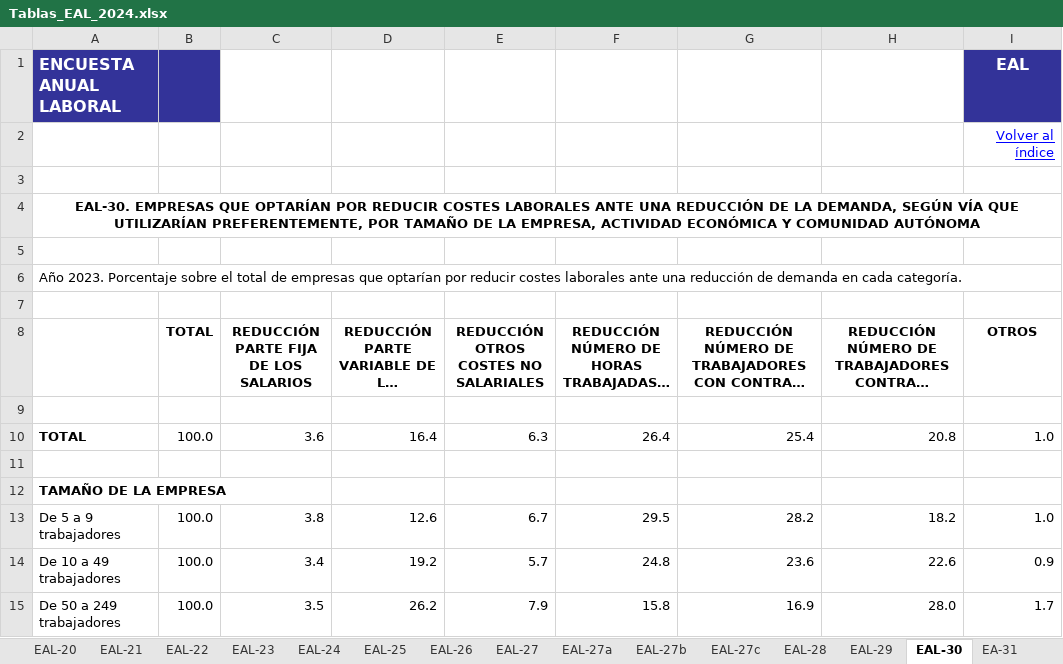
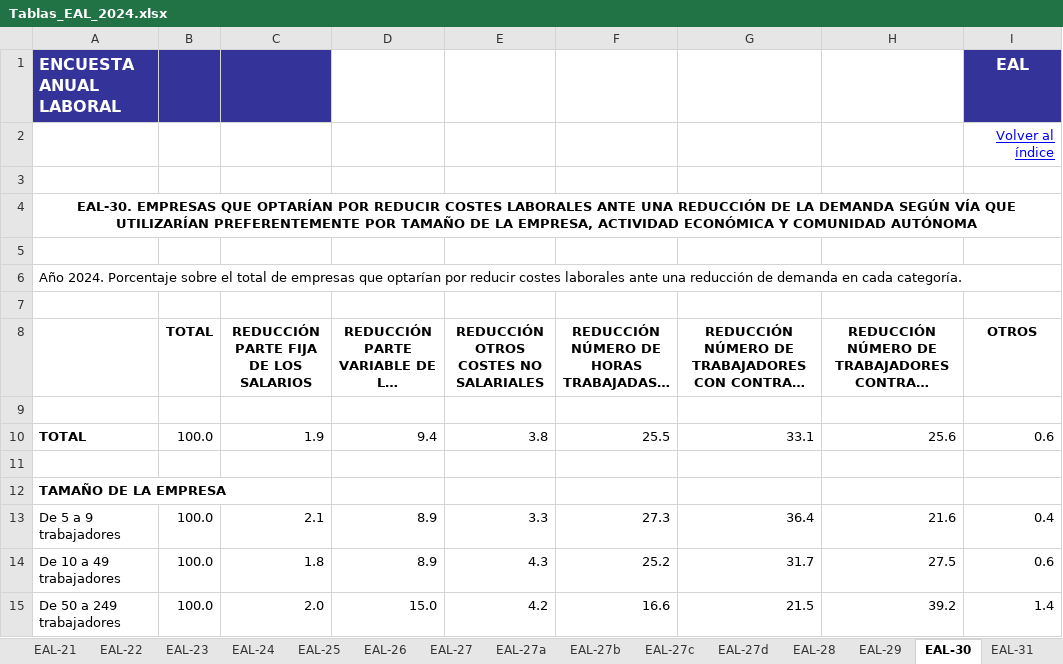
Before and after one commit to ITACADEMYprojectes/ProjecteData, an Excel workbook: Equip_33/Data/Encuesta_EAL/Raw_2022-2024/Tablas_EAL_2024.xlsx, sheet EAL-30, drawn as a sheet; only a part is shown; long unchanged cells end in …; values as stored, in another font and other column widths than the file's, no borders; the diff covers the shown part only; the diff names each change by its address in the sheet, - before the commit and + after, or states it on an @@ line.

```diff
--- a/Equip_33/Data/Encuesta_EAL/Raw_2022-2024/Tablas_EAL_2024.xlsx (sheet EAL-30)
+++ b/Equip_33/Data/Encuesta_EAL/Raw_2022-2024/Tablas_EAL_2024.xlsx (sheet EAL-30)
-sheet tab: EA-31
+sheet tab: EAL-31
+sheet tab: EAL-27d
-C1 fill: none
+C1 fill: #333399
-A4: …DE LA DEMANDA, SEGÚN VÍA QUE UTILIZARÍAN PREFERENTEMENTE, POR TAMAÑO…
+A4: …DE LA DEMANDA SEGÚN VÍA QUE UTILIZARÍAN PREFERENTEMENTE POR TAMAÑO…
-A6: Año 2023. Porcentaje sobre…
+A6: Año 2024. Porcentaje sobre…
-C10: 3.6
+C10: 1.9
-D10: 16.4
+D10: 9.4
-E10: 6.3
+E10: 3.8
-F10: 26.4
+F10: 25.5
-G10: 25.4
+G10: 33.1
-H10: 20.8
+H10: 25.6
-I10 (OTROS): 1.0
+I10 (OTROS): 0.6
-C13: 3.8
+C13: 2.1
-D13: 12.6
+D13: 8.9
-E13: 6.7
+E13: 3.3
-F13: 29.5
+F13: 27.3
-G13: 28.2
+G13: 36.4
-H13: 18.2
+H13: 21.6
-I13 (OTROS): 1.0
+I13 (OTROS): 0.4
-C14: 3.4
+C14: 1.8
-D14: 19.2
+D14: 8.9
-E14: 5.7
+E14: 4.3
-F14: 24.8
+F14: 25.2
-G14: 23.6
+G14: 31.7
-H14: 22.6
+H14: 27.5
-I14 (OTROS): 0.9
+I14 (OTROS): 0.6
-C15: 3.5
+C15: 2.0
-D15: 26.2
+D15: 15.0
-E15: 7.9
+E15: 4.2
-F15: 15.8
+F15: 16.6
-G15: 16.9
+G15: 21.5
-H15: 28.0
+H15: 39.2
-I15 (OTROS): 1.7
+I15 (OTROS): 1.4
```
Also changed, not shown: 194 edited cells elsewhere in this sheet, sheet EAL-5, sheet EAL-22, sheet EAL-35, sheet EAL-16, sheet EAL-27a, sheet EAL-24, 43 more sheets, other sheet tabs, charts or pictures.
